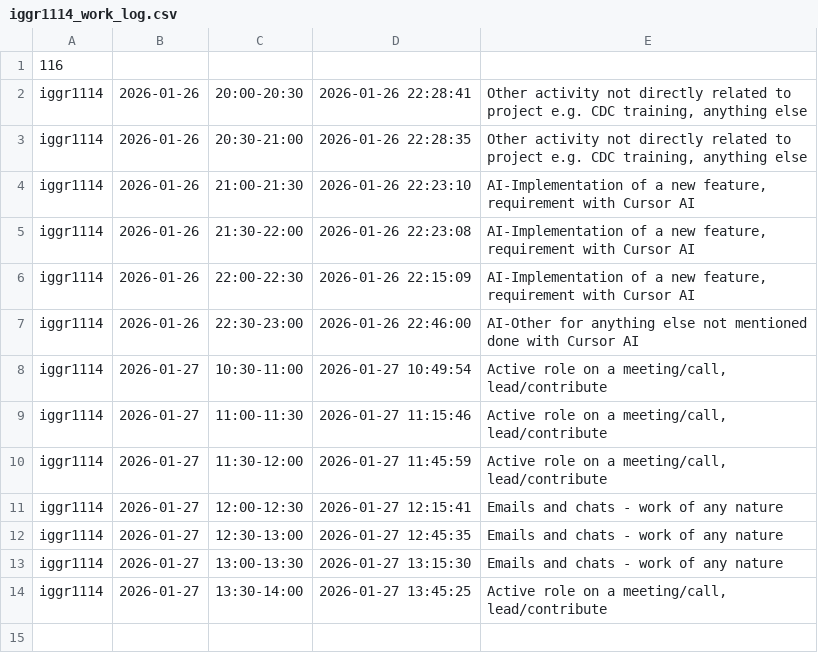
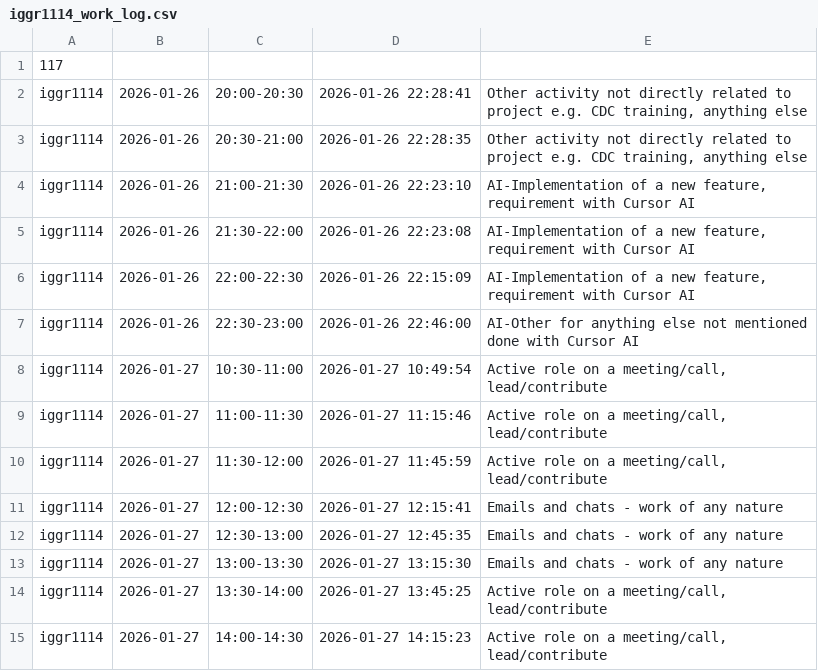
Before and after one commit to ShishalovMV/task-tracker-data, a CSV file: iggr1114_work_log.csv, drawn as a sheet.

Commit message:
Update iggr1114_work_log.csv (version 117)

```diff
--- a/iggr1114_work_log.csv
+++ b/iggr1114_work_log.csv
@@ -1,2 +1,2 @@
-116
+117
 iggr1114|2026-01-26|20:00-20:30|2026-01-26 22:28:41|Other activity not directly related to project e.g. CDC training, anything else
@@ -14 +14,2 @@ iggr1114|2026-01-27|13:00-13:30|2026-01-27 13:15:30|Emails and chats - work of a
 iggr1114|2026-01-27|13:30-14:00|2026-01-27 13:45:25|Active role on a meeting/call, lead/contribute
+iggr1114|2026-01-27|14:00-14:30|2026-01-27 14:15:23|Active role on a meeting/call, lead/contribute
```
